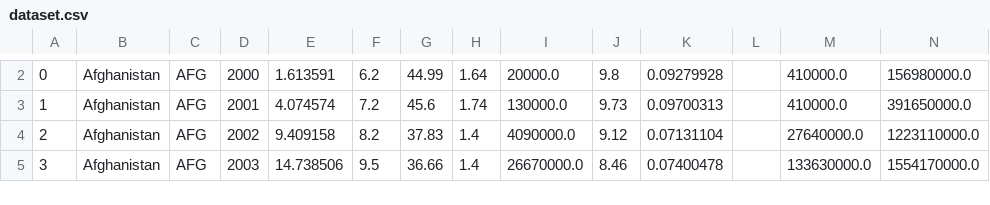
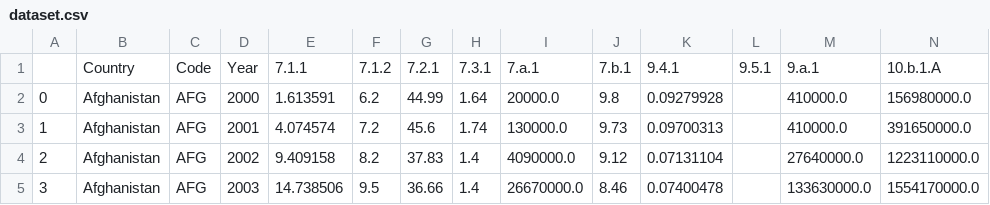
Before and after one commit to 21henryp/DSMLC-Final-Competition, a CSV file: dataset.csv, drawn as a sheet; only a part is shown, gaps mark what is left out; rows hold the shown columns only; the diff covers the shown part only; the diff names each change by its address in the sheet, - before the commit and + after, or states it on an @@ line.

Commit message:
Started creating subsets
Changed up column names as well

```diff
--- a/dataset.csv
+++ b/dataset.csv
+row 1:  | Country | Code | Year | 7.1.1 | 7.1.2 | 7.2.1 | 7.3.1 | 7.a.1 | 7.b.1 | 9.4.1 | 9.5.1 | 9.a.1 | 10.b.1.A
```
Also changed, not shown: 1 removed row elsewhere in this file, 2 other files.
